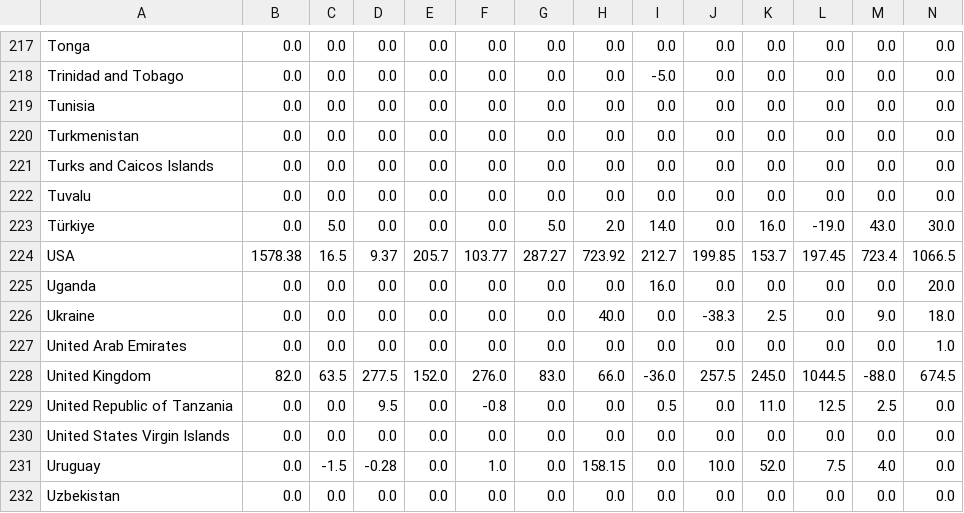
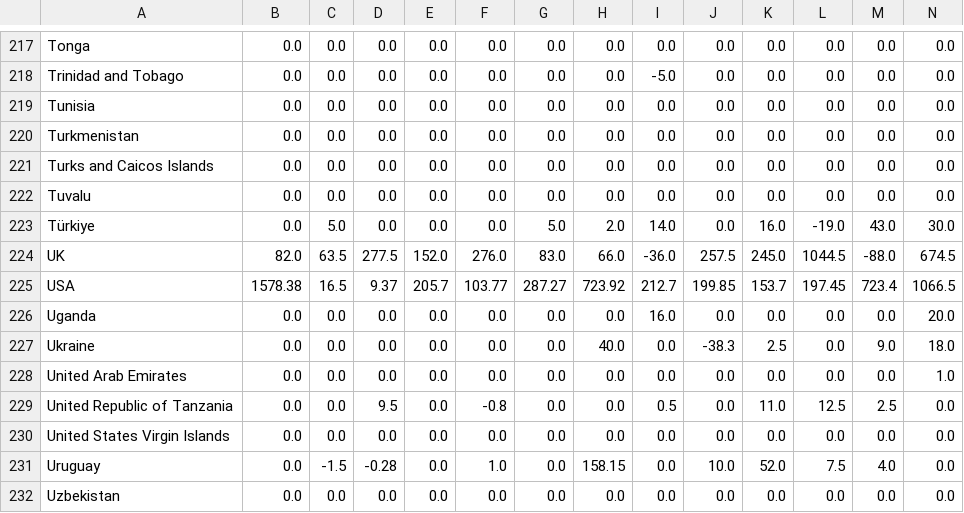
Before and after one commit to Qery-Data/Energy, a CSV file: data_IRENA_Renewable_Capacity/IRENA_Bioenergy_Capacity_Countries_Net_Additions.csv, drawn as a sheet; only a part is shown, gaps mark what is left out; removed rows and columns are numbered as before the commit, all else as after; rows hold the shown columns only; the diff names each change by its address in the sheet, - before the commit and + after, or states it on an @@ line.

```diff
--- a/data_IRENA_Renewable_Capacity/IRENA_Bioenergy_Capacity_Countries_Net_Additions.csv
+++ b/data_IRENA_Renewable_Capacity/IRENA_Bioenergy_Capacity_Countries_Net_Additions.csv
+row 224: UK | 82.0 | 63.5 | 277.5 | 152.0 | 276.0 | 83.0 | 66.0 | -36.0 | 257.5 | 245.0 | 1044.5 | -88.0 | 674.5
-row 228: United Kingdom | 82.0 | 63.5 | 277.5 | 152.0 | 276.0 | 83.0 | 66.0 | -36.0 | 257.5 | 245.0 | 1044.5 | -88.0 | 674.5
```
Also changed, not shown: data_IRENA_Renewable_Capacity/IRENA_Bioenergy_Capacity_Countries.csv, data_IRENA_Renewable_Capacity/IRENA_Bioenergy_Capacity_Countries_Latest_Year.csv, 32 other files.
